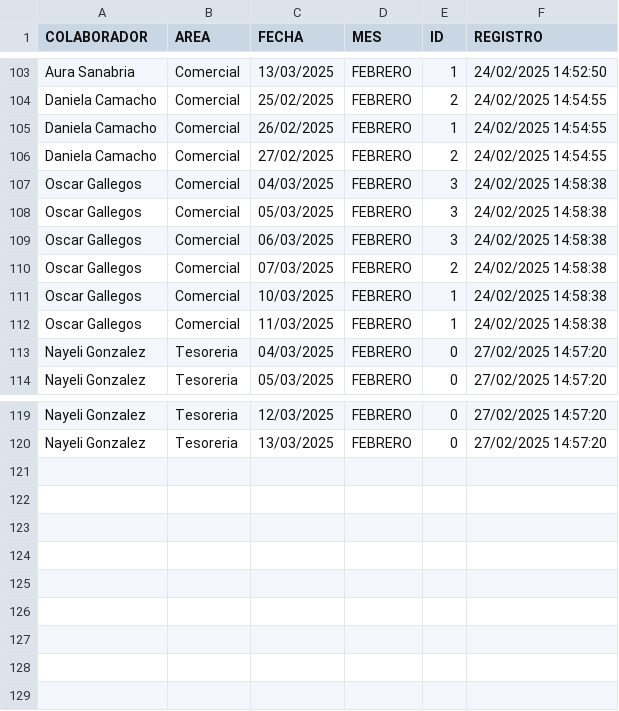
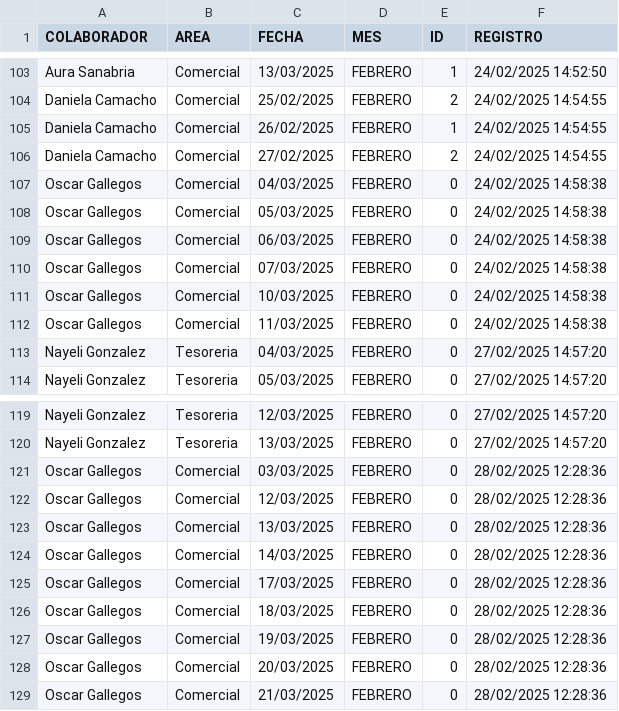
Before and after one commit to BM1012/AsistenciasTV, a CSV file: Vacaciones.csv, drawn as a sheet; only a part is shown, gaps mark what is left out.

Commit message:
Actualización automática del archivo

```diff
--- a/Vacaciones.csv
+++ b/Vacaciones.csv
@@ -106,8 +106,8 @@ Daniela Camacho,Comercial,26/02/2025,FEBRERO,1,24/02/2025 14:54:55
 Daniela Camacho,Comercial,27/02/2025,FEBRERO,2,24/02/2025 14:54:55
-Oscar Gallegos,Comercial,04/03/2025,FEBRERO,3,24/02/2025 14:58:38
-Oscar Gallegos,Comercial,05/03/2025,FEBRERO,3,24/02/2025 14:58:38
-Oscar Gallegos,Comercial,06/03/2025,FEBRERO,3,24/02/2025 14:58:38
-Oscar Gallegos,Comercial,07/03/2025,FEBRERO,2,24/02/2025 14:58:38
-Oscar Gallegos,Comercial,10/03/2025,FEBRERO,1,24/02/2025 14:58:38
-Oscar Gallegos,Comercial,11/03/2025,FEBRERO,1,24/02/2025 14:58:38
+Oscar Gallegos,Comercial,04/03/2025,FEBRERO,0,24/02/2025 14:58:38
+Oscar Gallegos,Comercial,05/03/2025,FEBRERO,0,24/02/2025 14:58:38
+Oscar Gallegos,Comercial,06/03/2025,FEBRERO,0,24/02/2025 14:58:38
+Oscar Gallegos,Comercial,07/03/2025,FEBRERO,0,24/02/2025 14:58:38
+Oscar Gallegos,Comercial,10/03/2025,FEBRERO,0,24/02/2025 14:58:38
+Oscar Gallegos,Comercial,11/03/2025,FEBRERO,0,24/02/2025 14:58:38
 Nayeli Gonzalez,Tesoreria,04/03/2025,FEBRERO,0,27/02/2025 14:57:20
@@ -120 +120,10 @@ Nayeli Gonzalez,Tesoreria,12/03/2025,FEBRERO,0,27/02/2025 14:57:20
 Nayeli Gonzalez,Tesoreria,13/03/2025,FEBRERO,0,27/02/2025 14:57:20
+Oscar Gallegos,Comercial,03/03/2025,FEBRERO,0,28/02/2025 12:28:36
+Oscar Gallegos,Comercial,12/03/2025,FEBRERO,0,28/02/2025 12:28:36
+Oscar Gallegos,Comercial,13/03/2025,FEBRERO,0,28/02/2025 12:28:36
+Oscar Gallegos,Comercial,14/03/2025,FEBRERO,0,28/02/2025 12:28:36
+Oscar Gallegos,Comercial,17/03/2025,FEBRERO,0,28/02/2025 12:28:36
+Oscar Gallegos,Comercial,18/03/2025,FEBRERO,0,28/02/2025 12:28:36
+Oscar Gallegos,Comercial,19/03/2025,FEBRERO,0,28/02/2025 12:28:36
+Oscar Gallegos,Comercial,20/03/2025,FEBRERO,0,28/02/2025 12:28:36
+Oscar Gallegos,Comercial,21/03/2025,FEBRERO,0,28/02/2025 12:28:36
```
